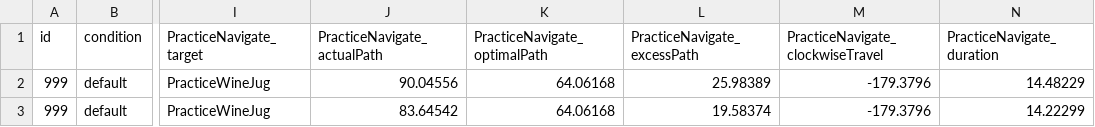
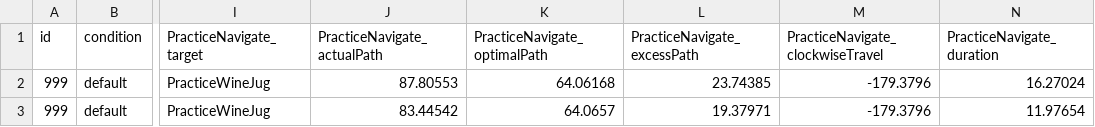
Before and after one commit to mgin14/Spatial-temporal-precision-binding, a CSV file: editor-data/sub-deprecated_task-PracticeTrial_behav.csv, drawn as a sheet; only a part is shown, gaps mark what is left out; the diff names each change by its address in the sheet, - before the commit and + after, or states it on an @@ line.

```diff
--- a/editor-data/sub-deprecated_task-PracticeTrial_behav.csv
+++ b/editor-data/sub-deprecated_task-PracticeTrial_behav.csv
-J2 (PracticeNavigate_actualPath): 90.04556
+J2 (PracticeNavigate_actualPath): 87.80553
-L2 (PracticeNavigate_excessPath): 25.98389
+L2 (PracticeNavigate_excessPath): 23.74385
-N2 (PracticeNavigate_duration): 14.48229
+N2 (PracticeNavigate_duration): 16.27024
-J3 (PracticeNavigate_actualPath): 83.64542
+J3 (PracticeNavigate_actualPath): 83.44542
-K3 (PracticeNavigate_optimalPath): 64.06168
+K3 (PracticeNavigate_optimalPath): 64.0657
-L3 (PracticeNavigate_excessPath): 19.58374
+L3 (PracticeNavigate_excessPath): 19.37971
-N3 (PracticeNavigate_duration): 14.22299
+N3 (PracticeNavigate_duration): 11.97654
```
Also changed, not shown: 7 other files.
